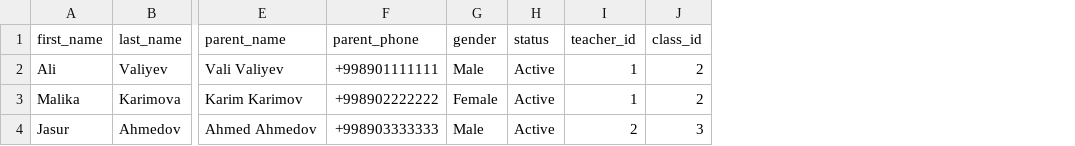
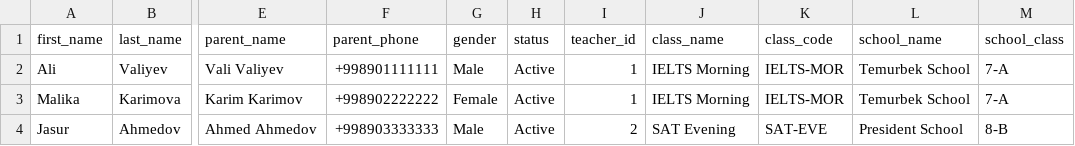
Before and after one commit to mrkadirov2005/RMC, a CSV file: docs/student_import_sample.csv, drawn as a sheet; only a part is shown, gaps mark what is left out; removed rows and columns are numbered as before the commit, all else as after; the diff names each change by its address in the sheet, - before the commit and + after, or states it on an @@ line.

```diff
--- a/docs/student_import_sample.csv
+++ b/docs/student_import_sample.csv
-column J (class_id), rows 2-4: 2 | 2 | 3
+column J (class_name), rows 2-4: IELTS Morning | IELTS Morning | SAT Evening
+column K (class_code), rows 2-4: IELTS-MOR | IELTS-MOR | SAT-EVE
+column L (school_name), rows 2-4: Temurbek School | Temurbek School | President School
+column M (school_class), rows 2-4: 7-A | 7-A | 8-B
```
Also changed, not shown: 2 other files.
